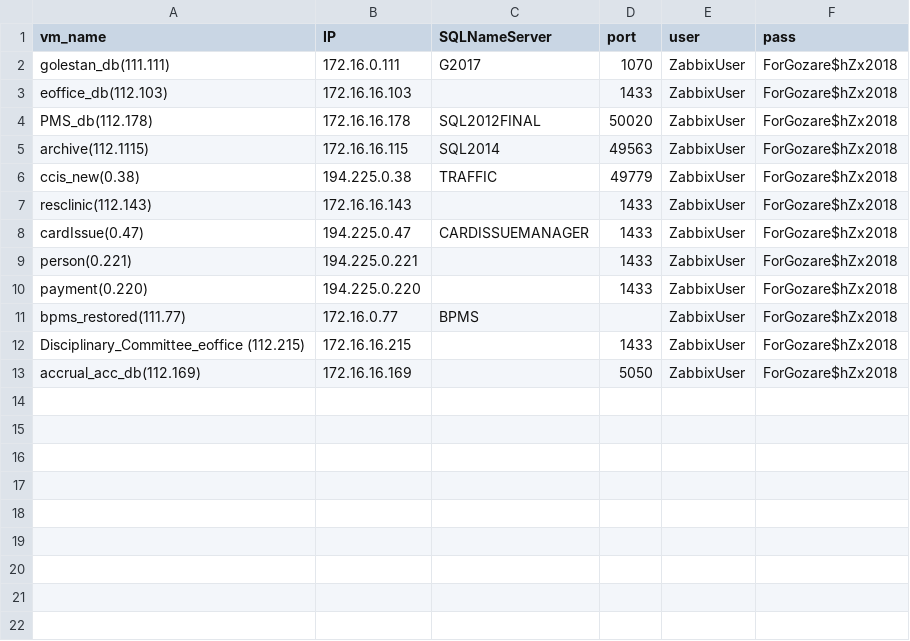
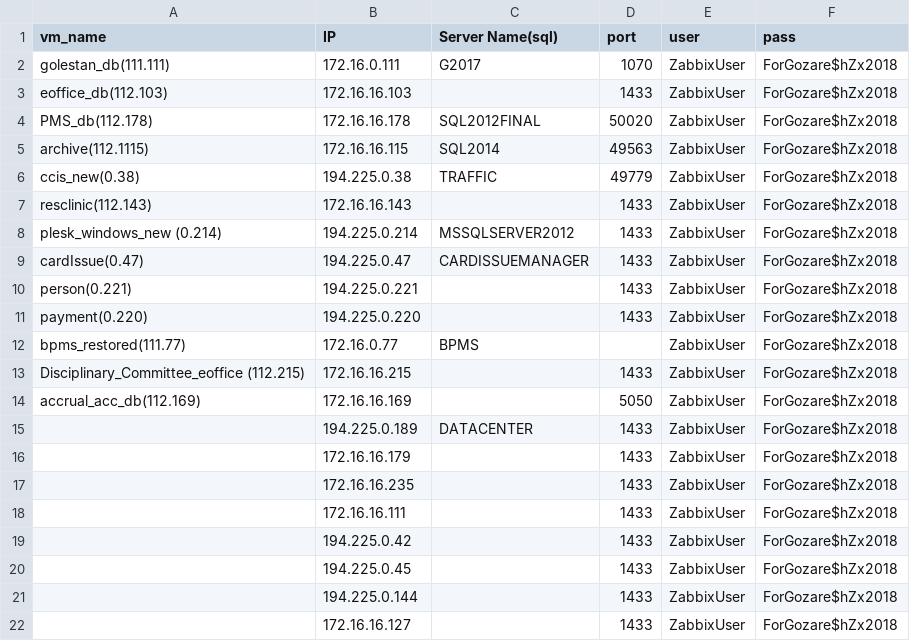
Before and after one commit to DevMahsa/payesh, a CSV file: sql_data.csv, drawn as a sheet.

```diff
--- a/sql_data.csv
+++ b/sql_data.csv
@@ -1,2 +1,2 @@
-vm_name,IP,SQLNameServer,port,user,pass
+vm_name,IP,Server Name(sql),port,user,pass
 golestan_db(111.111),172.16.0.111,G2017,1070,ZabbixUser,ForGozare$hZx2018
@@ -7,2 +7,3 @@ ccis_new(0.38),194.225.0.38,TRAFFIC,49779,ZabbixUser,ForGozare$hZx2018
 resclinic(112.143),172.16.16.143,,1433,ZabbixUser,ForGozare$hZx2018
+plesk_windows_new (0.214),194.225.0.214,MSSQLSERVER2012,1433,ZabbixUser,ForGozare$hZx2018
 cardIssue(0.47),194.225.0.47,CARDISSUEMANAGER,1433,ZabbixUser,ForGozare$hZx2018
@@ -13 +14,9 @@ Disciplinary_Committee_eoffice (112.215),172.16.16.215,,1433,ZabbixUser,ForGozar
 accrual_acc_db(112.169),172.16.16.169,,5050,ZabbixUser,ForGozare$hZx2018
+,194.225.0.189,DATACENTER,1433,ZabbixUser,ForGozare$hZx2018
+,172.16.16.179,,1433,ZabbixUser,ForGozare$hZx2018
+,172.16.16.235,,1433,ZabbixUser,ForGozare$hZx2018
+,172.16.16.111,,1433,ZabbixUser,ForGozare$hZx2018
+,194.225.0.42,,1433,ZabbixUser,ForGozare$hZx2018
+,194.225.0.45,,1433,ZabbixUser,ForGozare$hZx2018
+,194.225.0.144,,1433,ZabbixUser,ForGozare$hZx2018
+,172.16.16.127,,1433,ZabbixUser,ForGozare$hZx2018
```
Also changed, not shown: 6 other files.
